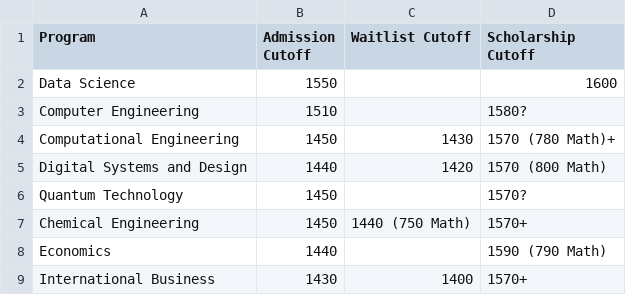
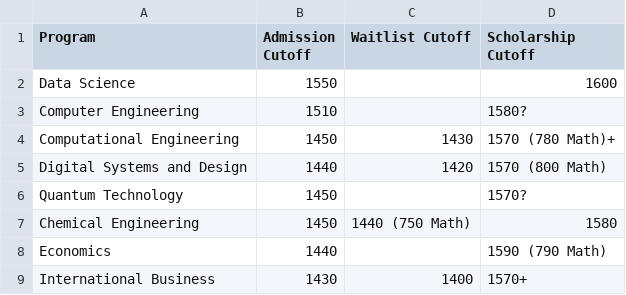
Before and after one commit to aaltosatcutoffs/aaltosatcutoffs.github.io, a CSV file: _data/scores.csv, drawn as a sheet.

Commit message:
Confirmed scholarship score for Chemical Engineering
Confirmed the scholarship score for Chemical Engineering as 1580.

```diff
--- a/_data/scores.csv
+++ b/_data/scores.csv
@@ -6,3 +6,3 @@ Digital Systems and Design,1440,1420,1570 (800 Math)
 Quantum Technology,1450,,1570?
-Chemical Engineering,1450,1440 (750 Math),1570+
+Chemical Engineering,1450,1440 (750 Math),1580
 Economics,1440,,1590 (790 Math)
```
